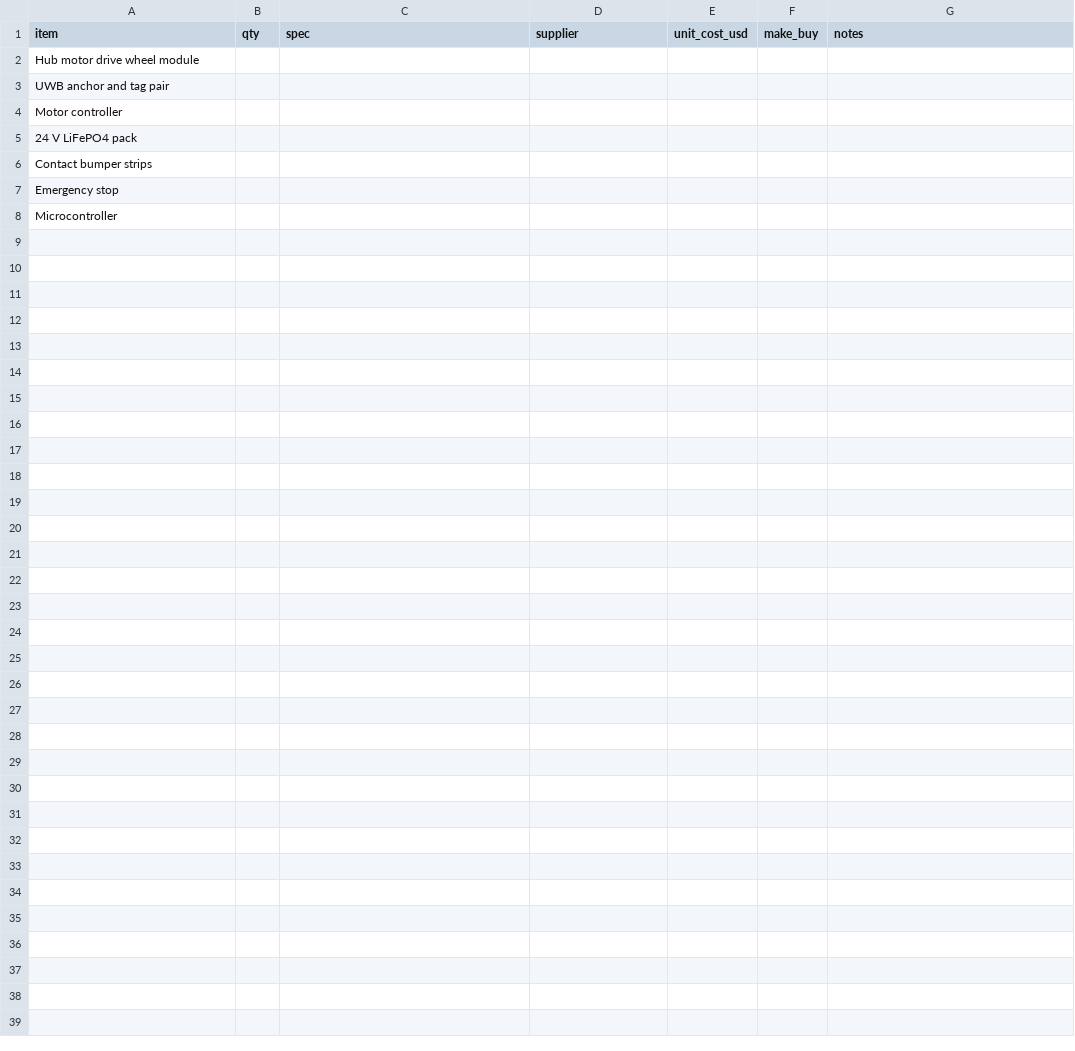
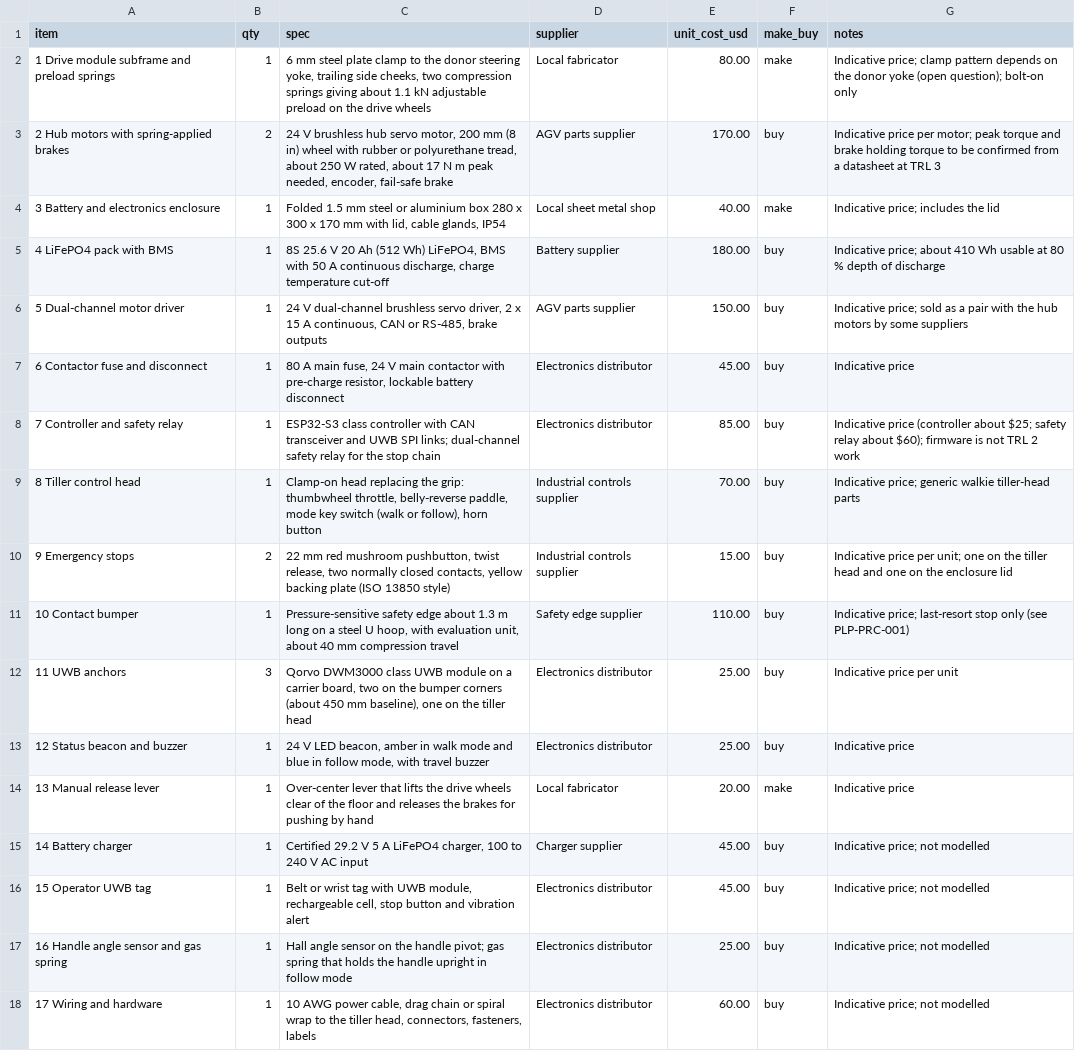
Before and after one commit to BoujeeEnjinia1701/palletpilot, a CSV file: bom/bom.csv, drawn as a sheet.

```diff
--- a/bom/bom.csv
+++ b/bom/bom.csv
@@ -1,8 +1,18 @@
 item,qty,spec,supplier,unit_cost_usd,make_buy,notes
-Hub motor drive wheel module,,,,,,
-UWB anchor and tag pair,,,,,,
-Motor controller,,,,,,
-24 V LiFePO4 pack,,,,,,
-Contact bumper strips,,,,,,
-Emergency stop,,,,,,
-Microcontroller,,,,,,
+1 Drive module subframe and preload springs,1,"6 mm steel plate clamp to the donor steering yoke, trailing side cheeks, two compression springs giving about 1.1 kN adjustable preload on the drive wheels",Local fabricator,80.00,make,Indicative price; clamp pattern depends on the donor yoke (open question); bolt-on only
+2 Hub motors with spring-applied brakes,2,"24 V brushless hub servo motor, 200 mm (8 in) wheel with rubber or polyurethane tread, about 250 W rated, about 17 N m peak needed, encoder, fail-safe brake",AGV parts supplier,170.00,buy,Indicative price per motor; peak torque and brake holding torque to be confirmed from a datasheet at TRL 3
+3 Battery and electronics enclosure,1,"Folded 1.5 mm steel or aluminium box 280 x 300 x 170 mm with lid, cable glands, IP54",Local sheet metal shop,40.00,make,Indicative price; includes the lid
+4 LiFePO4 pack with BMS,1,"8S 25.6 V 20 Ah (512 Wh) LiFePO4, BMS with 50 A continuous discharge, charge temperature cut-off",Battery supplier,180.00,buy,Indicative price; about 410 Wh usable at 80 % depth of discharge
+5 Dual-channel motor driver,1,"24 V dual-channel brushless servo driver, 2 x 15 A continuous, CAN or RS-485, brake outputs",AGV parts supplier,150.00,buy,Indicative price; sold as a pair with the hub motors by some suppliers
+6 Contactor fuse and disconnect,1,"80 A main fuse, 24 V main contactor with pre-charge resistor, lockable battery disconnect",Electronics distributor,45.00,buy,Indicative price
+7 Controller and safety relay,1,"ESP32-S3 class controller with CAN transceiver and UWB SPI links; dual-channel safety relay for the stop chain",Electronics distributor,85.00,buy,Indicative price (controller about $25; safety relay about $60); firmware is not TRL 2 work
+8 Tiller control head,1,"Clamp-on head replacing the grip: thumbwheel throttle, belly-reverse paddle, mode key switch (walk or follow), horn button",Industrial controls supplier,70.00,buy,Indicative price; generic walkie tiller-head parts
+9 Emergency stops,2,"22 mm red mushroom pushbutton, twist release, two normally closed contacts, yellow backing plate (ISO 13850 style)",Industrial controls supplier,15.00,buy,Indicative price per unit; one on the tiller head and one on the enclosure lid
+10 Contact bumper,1,"Pressure-sensitive safety edge about 1.3 m long on a steel U hoop, with evaluation unit, about 40 mm compression travel",Safety edge supplier,110.00,buy,Indicative price; last-resort stop only (see PLP-PRC-001)
+11 UWB anchors,3,"Qorvo DWM3000 class UWB module on a carrier board, two on the bumper corners (about 450 mm baseline), one on the tiller head",Electronics distributor,25.00,buy,Indicative price per unit
+12 Status beacon and buzzer,1,"24 V LED beacon, amber in walk mode and blue in follow mode, with travel buzzer",Electronics distributor,25.00,buy,Indicative price
+13 Manual release lever,1,"Over-center lever that lifts the drive wheels clear of the floor and releases the brakes for pushing by hand",Local fabricator,20.00,make,Indicative price
+14 Battery charger,1,"Certified 29.2 V 5 A LiFePO4 charger, 100 to 240 V AC input",Charger supplier,45.00,buy,Indicative price; not modelled
+15 Operator UWB tag,1,"Belt or wrist tag with UWB module, rechargeable cell, stop button and vibration alert",Electronics distributor,45.00,buy,Indicative price; not modelled
+16 Handle angle sensor and gas spring,1,"Hall angle sensor on the handle pivot; gas spring that holds the handle upright in follow mode",Electronics distributor,25.00,buy,Indicative price; not modelled
+17 Wiring and hardware,1,"10 AWG power cable, drag chain or spiral wrap to the tiller head, connectors, fasteners, labels",Electronics distributor,60.00,buy,Indicative price; not modelled
```
Also changed, not shown: 19 other files.
